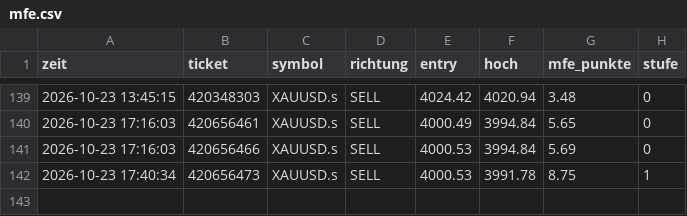
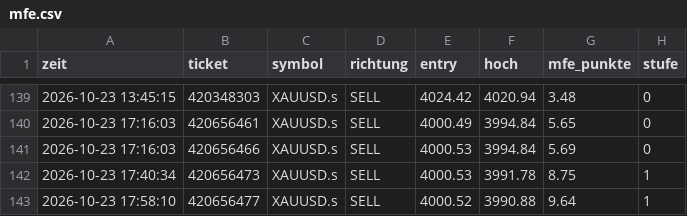
Before and after one commit to DerManagerBerlin/teletrader_code, a CSV file: mfe.csv, drawn as a sheet; only a part is shown, gaps mark what is left out; the diff names each change by its address in the sheet, - before the commit and + after, or states it on an @@ line.

```diff
--- a/mfe.csv
+++ b/mfe.csv
+row 143: 2026-10-23 17:58:10 | 420656477 | XAUUSD.s | SELL | 4000.52 | 3990.88 | 9.64 | 1
```
Also changed, not shown: 2 other files.
